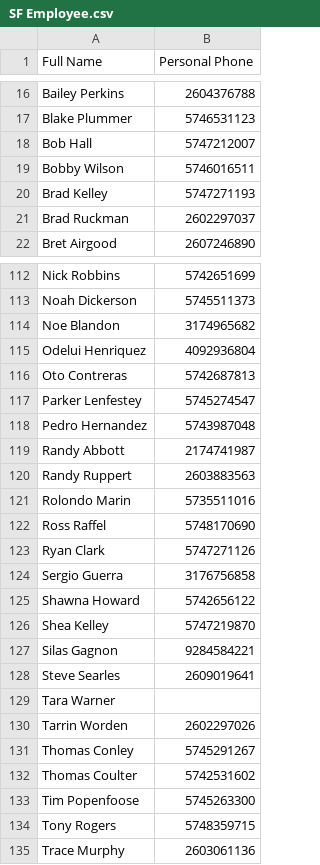
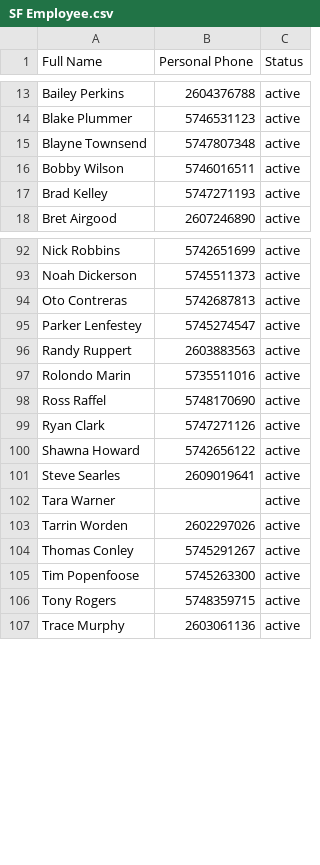
Before and after one commit to Ozurk/Mass_Messanger_App, a CSV file: data/SF Employee.csv, drawn as a sheet; only a part is shown, gaps mark what is left out; removed rows and columns are numbered as before the commit, all else as after; the diff covers the shown part only; the diff names each change by its address in the sheet, - before the commit and + after, or states it on an @@ line.

```diff
--- a/data/SF Employee.csv
+++ b/data/SF Employee.csv
+column C (Status), rows 13-14: active | active; rows 16-18: all active; rows 92-107: all active
-row 18: Bob Hall | 5747212007
+row 15: Blayne Townsend | 5747807348 | active
-row 21: Brad Ruckman | 2602297037
-row 114: Noe Blandon | 3174965682
-row 115: Odelui Henriquez | 4092936804
-row 118: Pedro Hernandez | 5743987048
-row 119: Randy Abbott | 2174741987
-row 124: Sergio Guerra | 3176756858
-row 126: Shea Kelley | 5747219870
-row 127: Silas Gagnon | 9284584221
-row 132: Thomas Coulter | 5742531602
```
Also changed, not shown: 1 added row and 21 removed rows elsewhere in this file, 2 other files.
